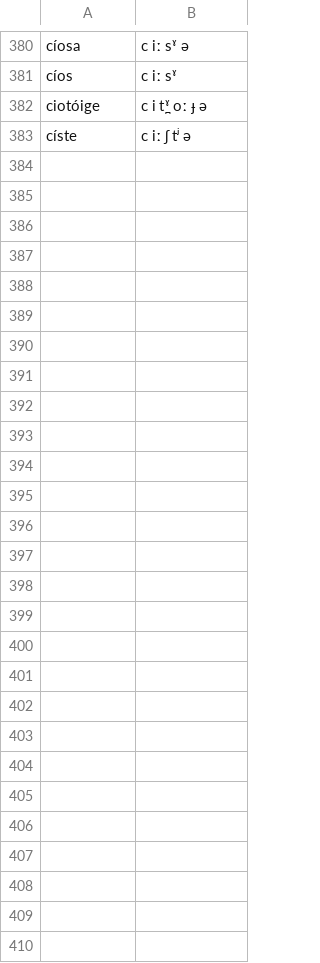
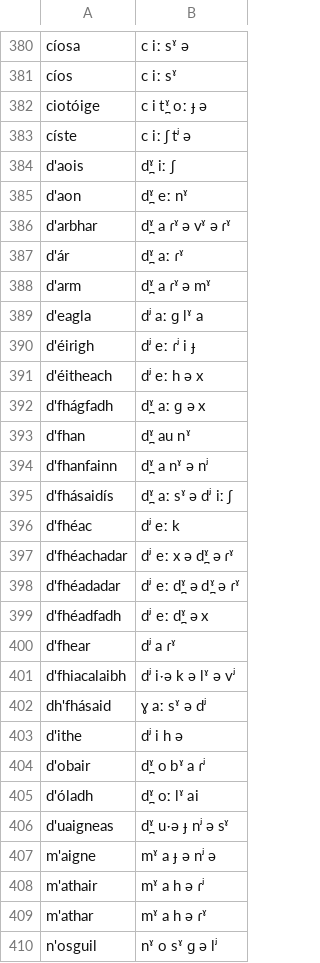
Before and after one commit to jimregan/irish-asr-data, a TSV file: pron/munster.tsv, drawn as a sheet; only a part is shown, gaps mark what is left out; the diff covers the shown part only; the diff names each change by its address in the sheet, - before the commit and + after, or states it on an @@ line.

Commit message:
fix some missing apostrophes

```diff
--- a/pron/munster.tsv
+++ b/pron/munster.tsv
+row 384: d'aois | d̪ˠ iː ʃ
+row 385: d'aon | d̪ˠ eː nˠ
+row 386: d'arbhar | d̪ˠ a ɾˠ ə vˠ ə ɾˠ
+row 387: d'ár | d̪ˠ aː ɾˠ
+row 388: d'arm | d̪ˠ a ɾˠ ə mˠ
+row 389: d'eagla | dʲ aː ɡ lˠ a
+row 390: d'éirigh | dʲ eː ɾʲ i ɟ
+row 391: d'éitheach | dʲ eː h ə x
+row 392: d'fhágfadh | d̪ˠ aː ɡ ə x
+row 393: d'fhan | d̪ˠ au nˠ
+row 394: d'fhanfainn | d̪ˠ a nˠ ə nʲ
+row 395: d'fhásaidís | d̪ˠ aː sˠ ə dʲ iː ʃ
+row 396: d'fhéac | dʲ eː k
+row 397: d'fhéachadar | dʲ eː x ə d̪ˠ ə ɾˠ
+row 398: d'fhéadadar | dʲ eː d̪ˠ ə d̪ˠ ə ɾˠ
+row 399: d'fhéadfadh | dʲ eː d̪ˠ ə x
+row 400: d'fhear | dʲ a ɾˠ
+row 401: d'fhiacalaibh | dʲ iˑə k ə lˠ ə vʲ
+row 402: dh'fhásaid | ɣ aː sˠ ə dʲ
+row 403: d'ithe | dʲ i h ə
+row 404: d'obair | d̪ˠ o bˠ a ɾʲ
+row 405: d'óladh | d̪ˠ oː lˠ ai
+row 406: d'uaigneas | d̪ˠ uˑə ɟ nʲ ə sˠ
+row 407: m'aigne | mˠ a ɟ ə nʲ ə
+row 408: m'athair | mˠ a h ə ɾʲ
+row 409: m'athar | mˠ a h ə ɾˠ
+row 410: n'osguil | nˠ o sˠ ɡ ə lʲ
```
Also changed, not shown: 4 edited cells elsewhere in this file.
